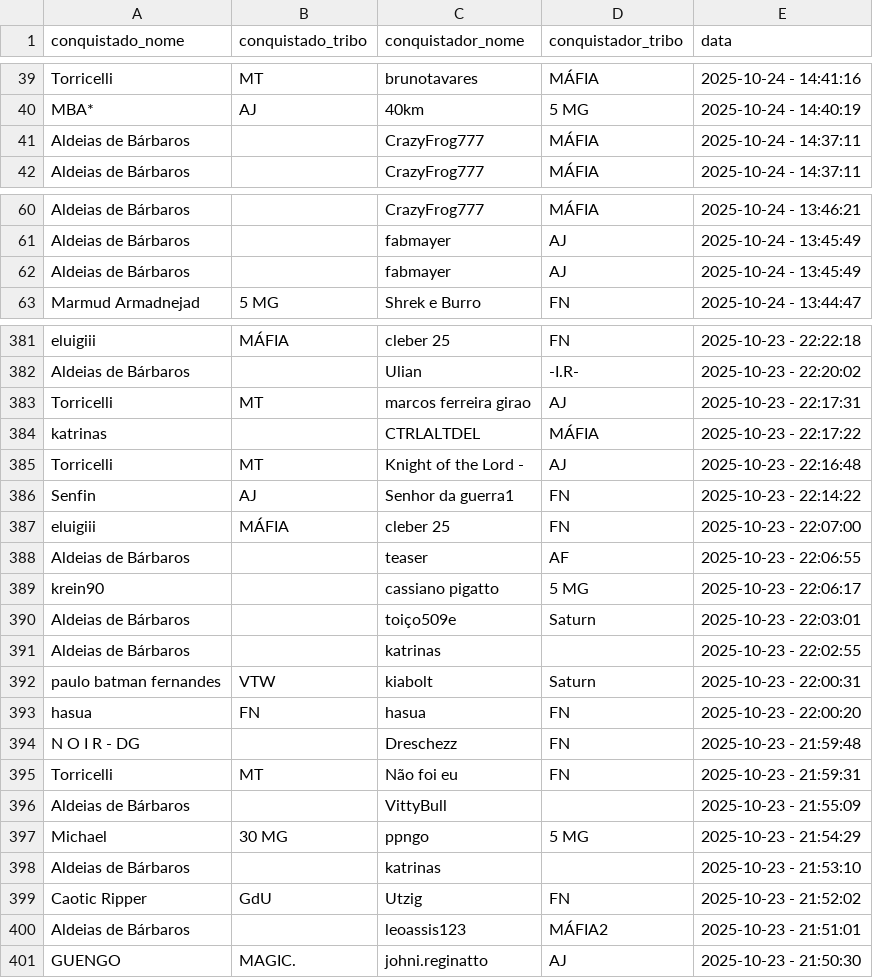
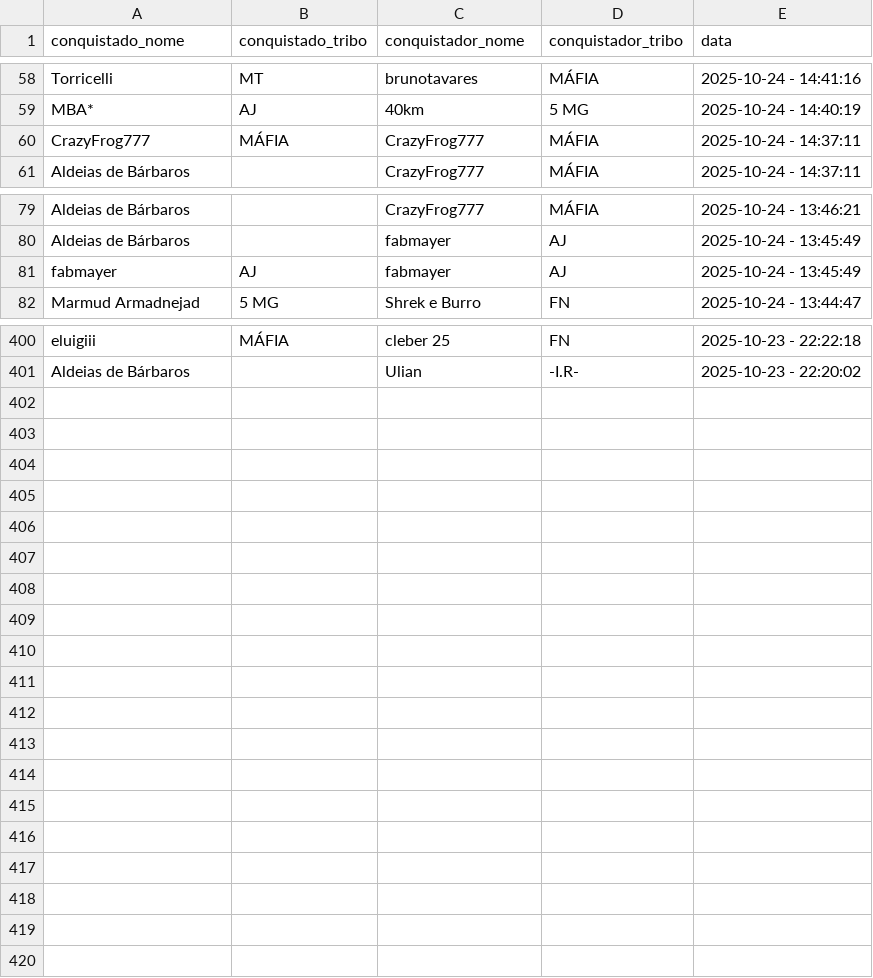
Before and after one commit to pedrodnsilveira/dashboardTW, a CSV file: ennoblements.csv, drawn as a sheet; only a part is shown, gaps mark what is left out; the diff covers the shown part only.

```diff
--- a/ennoblements.csv
+++ b/ennoblements.csv
@@ -40,3 +59,3 @@ Torricelli;MT;brunotavares;MÁFIA;2025-10-24 - 14:41:16
 MBA*;AJ;40km;5 MG;2025-10-24 - 14:40:19
-Aldeias de Bárbaros;;CrazyFrog777;MÁFIA;2025-10-24 - 14:37:11
+CrazyFrog777;MÁFIA;CrazyFrog777;MÁFIA;2025-10-24 - 14:37:11
 Aldeias de Bárbaros;;CrazyFrog777;MÁFIA;2025-10-24 - 14:37:11
@@ -61,3 +80,3 @@ Aldeias de Bárbaros;;CrazyFrog777;MÁFIA;2025-10-24 - 13:46:21
 Aldeias de Bárbaros;;fabmayer;AJ;2025-10-24 - 13:45:49
-Aldeias de Bárbaros;;fabmayer;AJ;2025-10-24 - 13:45:49
+fabmayer;AJ;fabmayer;AJ;2025-10-24 - 13:45:49
 Marmud Armadnejad;5 MG;Shrek e Burro;FN;2025-10-24 - 13:44:47
@@ -382,20 +401 @@ eluigiii;MÁFIA;cleber 25;FN;2025-10-23 - 22:22:18
 Aldeias de Bárbaros;;Ulian;-I.R-;2025-10-23 - 22:20:02
-Torricelli;MT;marcos ferreira girao;AJ;2025-10-23 - 22:17:31
-katrinas;;CTRLALTDEL;MÁFIA;2025-10-23 - 22:17:22
-Torricelli;MT;Knight of the Lord -;AJ;2025-10-23 - 22:16:48
-Senfin;AJ;Senhor da guerra1;FN;2025-10-23 - 22:14:22
-eluigiii;MÁFIA;cleber 25;FN;2025-10-23 - 22:07:00
-Aldeias de Bárbaros;;teaser;AF;2025-10-23 - 22:06:55
-krein90;;cassiano pigatto;5 MG;2025-10-23 - 22:06:17
-Aldeias de Bárbaros;;toiço509e;Saturn;2025-10-23 - 22:03:01
-Aldeias de Bárbaros;;katrinas;;2025-10-23 - 22:02:55
-paulo batman fernandes;VTW;kiabolt;Saturn;2025-10-23 - 22:00:31
-hasua;FN;hasua;FN;2025-10-23 - 22:00:20
-N O I R - DG;;Dreschezz;FN;2025-10-23 - 21:59:48
-Torricelli;MT;Não foi eu;FN;2025-10-23 - 21:59:31
-Aldeias de Bárbaros;;VittyBull;;2025-10-23 - 21:55:09
-Michael;30 MG;ppngo;5 MG;2025-10-23 - 21:54:29
-Aldeias de Bárbaros;;katrinas;;2025-10-23 - 21:53:10
-Caotic Ripper;GdU;Utzig;FN;2025-10-23 - 21:52:02
-Aldeias de Bárbaros;;leoassis123;MÁFIA2;2025-10-23 - 21:51:01
-GUENGO;MAGIC.;johni.reginatto;AJ;2025-10-23 - 21:50:30
```
Also changed, not shown: 19 added rows and 10 moved rows elsewhere in this file.
